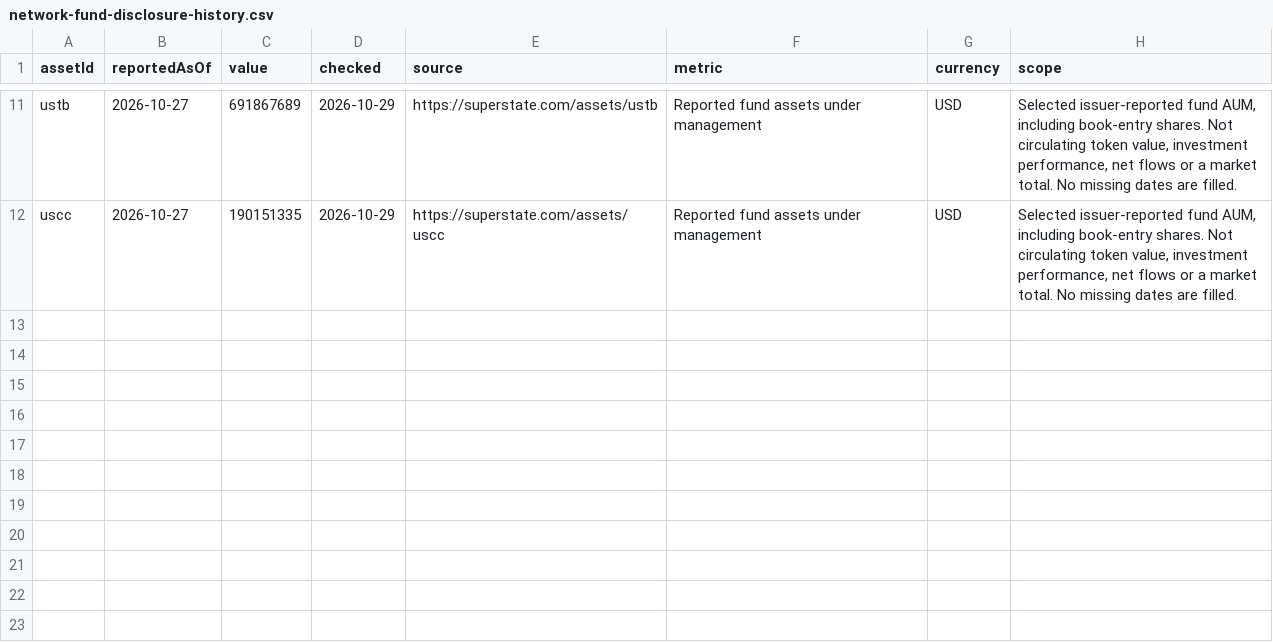
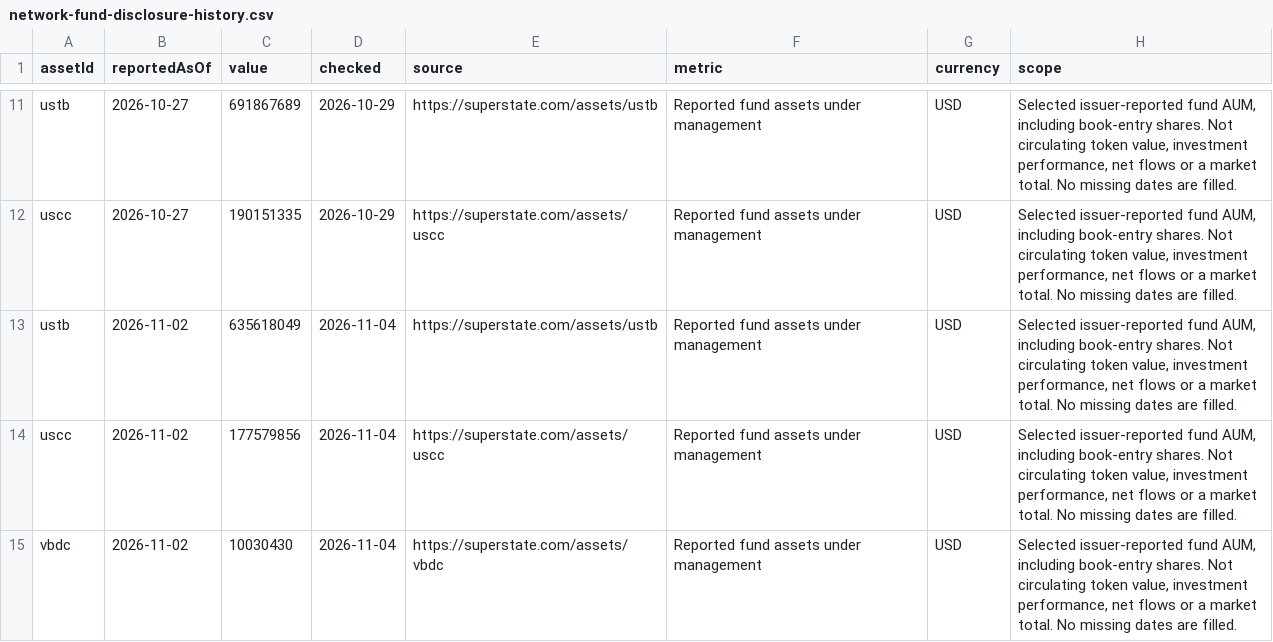
Before and after one commit to shefalishm/FluidRWA-Next-Website27may, a CSV file: assets/datasets/network-fund-disclosure-history.csv, drawn as a sheet; only a part is shown, gaps mark what is left out.

Commit message:
Refresh Network Explorer issuer disclosures for November 4

```diff
--- a/assets/datasets/network-fund-disclosure-history.csv
+++ b/assets/datasets/network-fund-disclosure-history.csv
@@ -12 +12,4 @@
 "uscc","2026-10-27","190151335","2026-10-29","https://superstate.com/assets/uscc","Reported fund assets under management","USD","Selected issuer-reported fund AUM, including book-entry shares. Not circulating token value, investment performance, net flows or a market total. No missing dates are filled."
+"ustb","2026-11-02","635618049","2026-11-04","https://superstate.com/assets/ustb","Reported fund assets under management","USD","Selected issuer-reported fund AUM, including book-entry shares. Not circulating token value, investment performance, net flows or a market total. No missing dates are filled."
+"uscc","2026-11-02","177579856","2026-11-04","https://superstate.com/assets/uscc","Reported fund assets under management","USD","Selected issuer-reported fund AUM, including book-entry shares. Not circulating token value, investment performance, net flows or a market total. No missing dates are filled."
+"vbdc","2026-11-02","10030430","2026-11-04","https://superstate.com/assets/vbdc","Reported fund assets under management","USD","Selected issuer-reported fund AUM, including book-entry shares. Not circulating token value, investment performance, net flows or a market total. No missing dates are filled."
```
Also changed, not shown: assets/datasets/network-infrastructure-relationships.csv, public/assets/datasets/network-fund-disclosure-history.csv, 20 other files.
